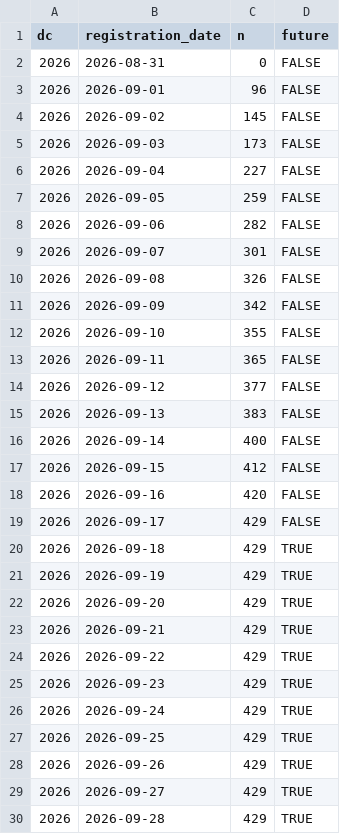
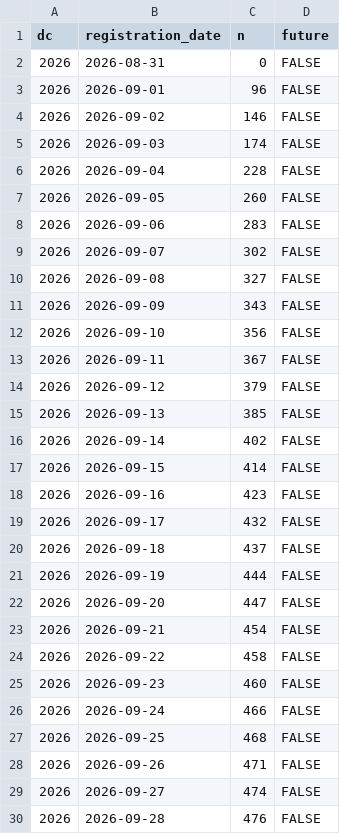
Before and after one commit to euctrl-pru/prc_data_challenge_website_2026, a CSV file: media/cumulative_registration_dc2026.csv, drawn as a sheet; only a part is shown; the diff covers the shown part only.

```diff
--- a/media/cumulative_registration_dc2026.csv
+++ b/media/cumulative_registration_dc2026.csv
@@ -3,28 +3,28 @@ dc,registration_date,n,future
 2026,2026-09-01,96,FALSE
-2026,2026-09-02,145,FALSE
-2026,2026-09-03,173,FALSE
-2026,2026-09-04,227,FALSE
-2026,2026-09-05,259,FALSE
-2026,2026-09-06,282,FALSE
-2026,2026-09-07,301,FALSE
-2026,2026-09-08,326,FALSE
-2026,2026-09-09,342,FALSE
-2026,2026-09-10,355,FALSE
-2026,2026-09-11,365,FALSE
-2026,2026-09-12,377,FALSE
-2026,2026-09-13,383,FALSE
-2026,2026-09-14,400,FALSE
-2026,2026-09-15,412,FALSE
-2026,2026-09-16,420,FALSE
-2026,2026-09-17,429,FALSE
-2026,2026-09-18,429,TRUE
-2026,2026-09-19,429,TRUE
-2026,2026-09-20,429,TRUE
-2026,2026-09-21,429,TRUE
-2026,2026-09-22,429,TRUE
-2026,2026-09-23,429,TRUE
-2026,2026-09-24,429,TRUE
-2026,2026-09-25,429,TRUE
-2026,2026-09-26,429,TRUE
-2026,2026-09-27,429,TRUE
-2026,2026-09-28,429,TRUE
+2026,2026-09-02,146,FALSE
+2026,2026-09-03,174,FALSE
+2026,2026-09-04,228,FALSE
+2026,2026-09-05,260,FALSE
+2026,2026-09-06,283,FALSE
+2026,2026-09-07,302,FALSE
+2026,2026-09-08,327,FALSE
+2026,2026-09-09,343,FALSE
+2026,2026-09-10,356,FALSE
+2026,2026-09-11,367,FALSE
+2026,2026-09-12,379,FALSE
+2026,2026-09-13,385,FALSE
+2026,2026-09-14,402,FALSE
+2026,2026-09-15,414,FALSE
+2026,2026-09-16,423,FALSE
+2026,2026-09-17,432,FALSE
+2026,2026-09-18,437,FALSE
+2026,2026-09-19,444,FALSE
+2026,2026-09-20,447,FALSE
+2026,2026-09-21,454,FALSE
+2026,2026-09-22,458,FALSE
+2026,2026-09-23,460,FALSE
+2026,2026-09-24,466,FALSE
+2026,2026-09-25,468,FALSE
+2026,2026-09-26,471,FALSE
+2026,2026-09-27,474,FALSE
+2026,2026-09-28,476,FALSE
```
Also changed, not shown: 15 edited cells elsewhere in this file, 6 other files.
